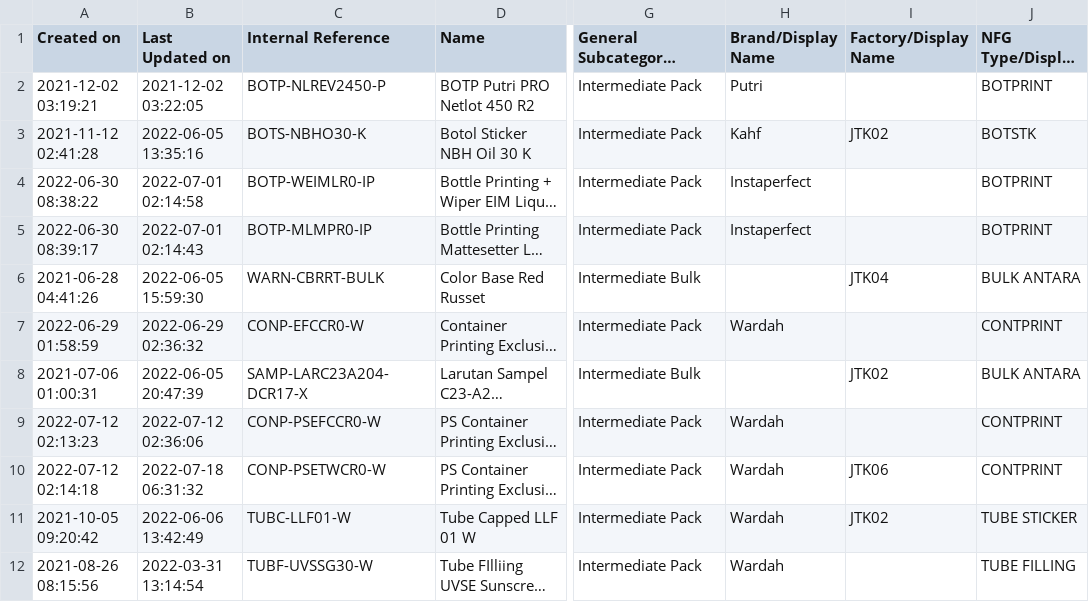
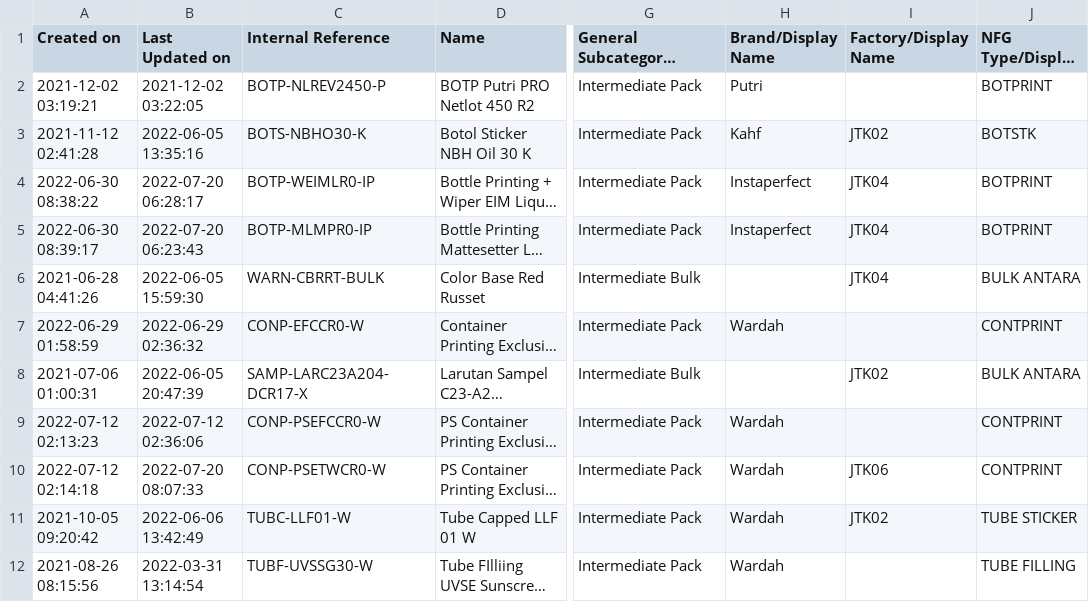
Before and after one commit to DekyHairudin/Deky, a CSV file: FM MP/product.template (4).csv, drawn as a sheet; only a part is shown, gaps mark what is left out; long unchanged cells end in …; the diff names each change by its address in the sheet, - before the commit and + after, or states it on an @@ line.

```diff
--- a/FM MP/product.template (4).csv
+++ b/FM MP/product.template (4).csv
-B4 (Last Updated on): 2022-07-01 02:14:58
+B4 (Last Updated on): 2022-07-20 06:28:17
-I4:I5 (Factory/Display Name): (empty)
+I4:I5 (Factory/Display Name): JTK04
-B5 (Last Updated on): 2022-07-01 02:14:43
+B5 (Last Updated on): 2022-07-20 06:23:43
-B10 (Last Updated on): 2022-07-18 06:31:32
+B10 (Last Updated on): 2022-07-20 08:07:33
```
Also changed, not shown: FM MP/product.template (1).csv, FM MP/product.template (6).csv, 5 other files.
